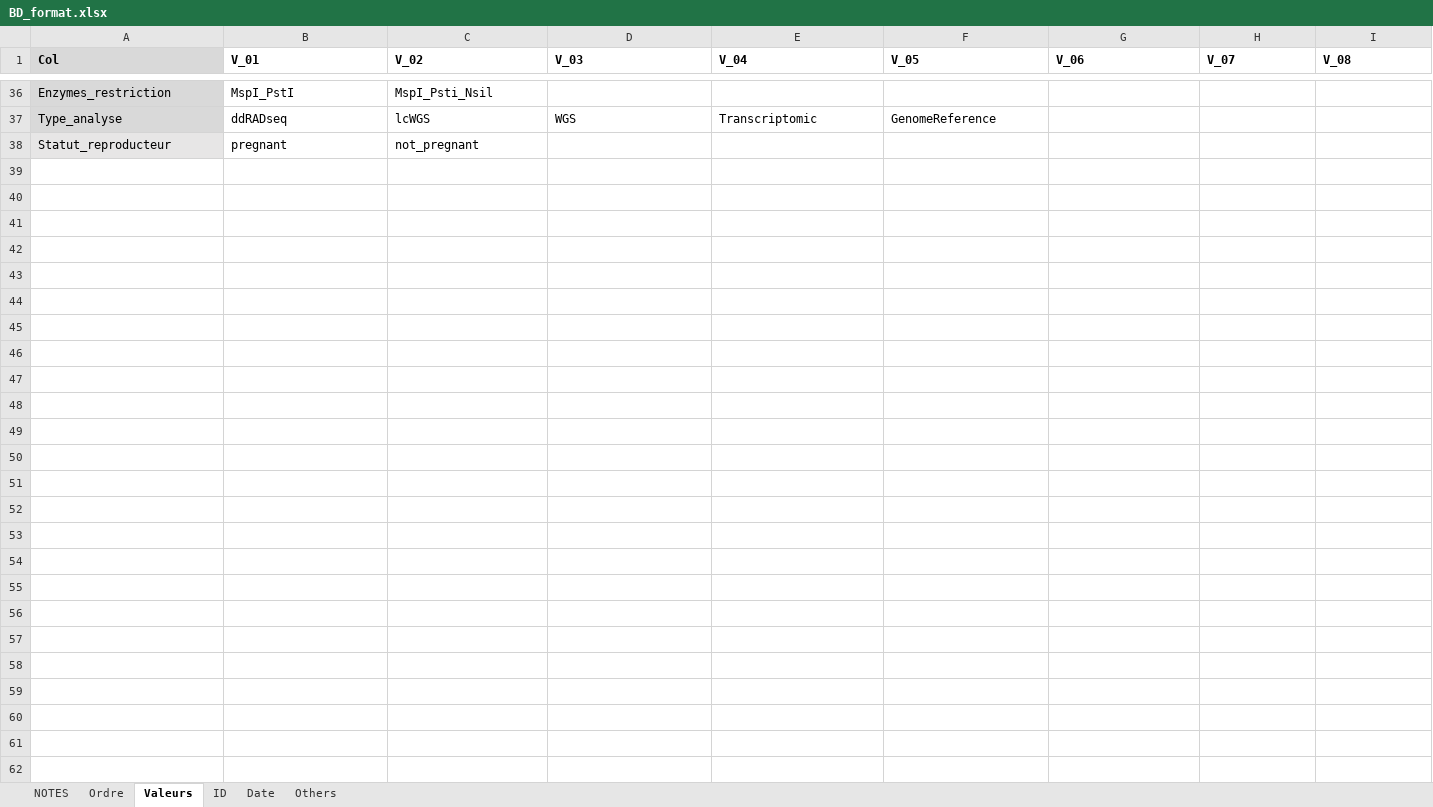
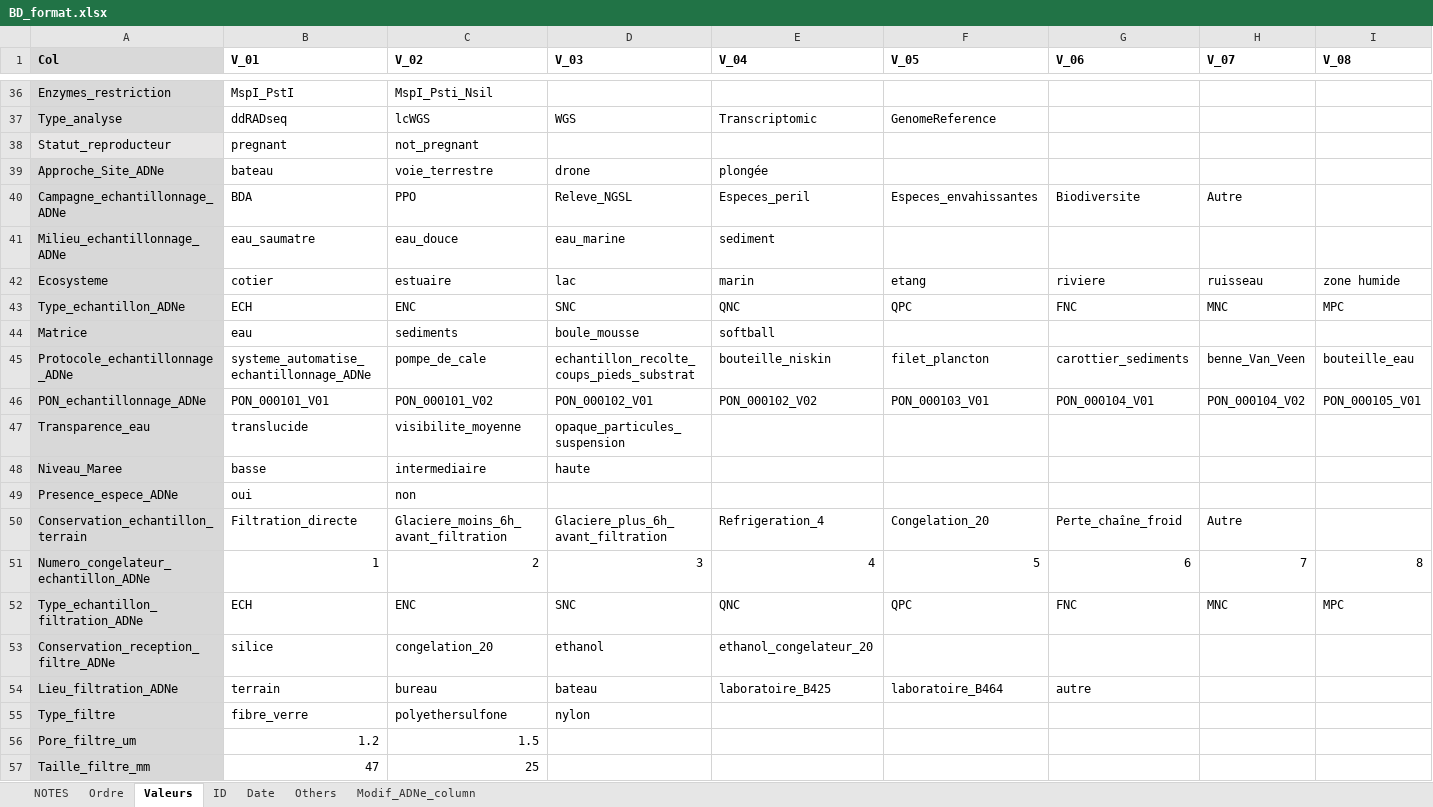
Before and after one commit to GenomicsMLI-DFO/BD-LabGeno-IML_gestion, an Excel workbook: inst/BD_format.xlsx, sheet Valeurs, drawn as a sheet; only a part is shown, gaps mark what is left out; values as stored, in another font and other column widths than the file's, no borders; rows hold the shown columns only; the diff covers the shown part only; the diff names each change by its address in the sheet, - before the commit and + after, or states it on an @@ line.

```diff
--- a/inst/BD_format.xlsx (sheet Valeurs)
+++ b/inst/BD_format.xlsx (sheet Valeurs)
+sheet tab: Modif_ADNe_column
+row 39: Approche_Site_ADNe | bateau | voie_terrestre | drone | plongée
+row 40: Campagne_echantillonnage_ADNe | BDA | PPO | Releve_NGSL | Especes_peril | Especes_envahissantes | Biodiversite | Autre
+row 41: Milieu_echantillonnage_ADNe | eau_saumatre | eau_douce | eau_marine | sediment
+row 42: Ecosysteme | cotier | estuaire | lac | marin | etang | riviere | ruisseau | zone humide
+row 43: Type_echantillon_ADNe | ECH | ENC | SNC | QNC | QPC | FNC | MNC | MPC
+row 44: Matrice | eau | sediments | boule_mousse | softball
+row 45: Protocole_echantillonnage_ADNe | systeme_automatise_echantillonnage_ADNe | pompe_de_cale | echantillon_recolte_coups_pieds_substrat | bouteille_niskin | filet_plancton | carottier_sediments | benne_Van_Veen | bouteille_eau
+row 46: PON_echantillonnage_ADNe | PON_000101_V01 | PON_000101_V02 | PON_000102_V01 | PON_000102_V02 | PON_000103_V01 | PON_000104_V01 | PON_000104_V02 | PON_000105_V01
+row 47: Transparence_eau | translucide | visibilite_moyenne | opaque_particules_suspension
+row 48: Niveau_Maree | basse | intermediaire | haute
+row 49: Presence_espece_ADNe | oui | non
+row 50: Conservation_echantillon_terrain | Filtration_directe | Glaciere_moins_6h_avant_filtration | Glaciere_plus_6h_avant_filtration | Refrigeration_4 | Congelation_20 | Perte_chaîne_froid | Autre
+row 51: Numero_congelateur_echantillon_ADNe | 1 | 2 | 3 | 4 | 5 | 6 | 7 | 8
+row 52: Type_echantillon_filtration_ADNe | ECH | ENC | SNC | QNC | QPC | FNC | MNC | MPC
+row 53: Conservation_reception_filtre_ADNe | silice | congelation_20 | ethanol | ethanol_congelateur_20
+row 54: Lieu_filtration_ADNe | terrain | bureau | bateau | laboratoire_B425 | laboratoire_B464 | autre
+row 55: Type_filtre | fibre_verre | polyethersulfone | nylon
+row 56: Pore_filtre_um | 1.2 | 1.5
+row 57: Taille_filtre_mm | 47 | 25
```
Also changed, not shown: 51 added rows elsewhere in this sheet, sheet Ordre, sheet Others, sheet Date, sheet ID, 11 other files.
